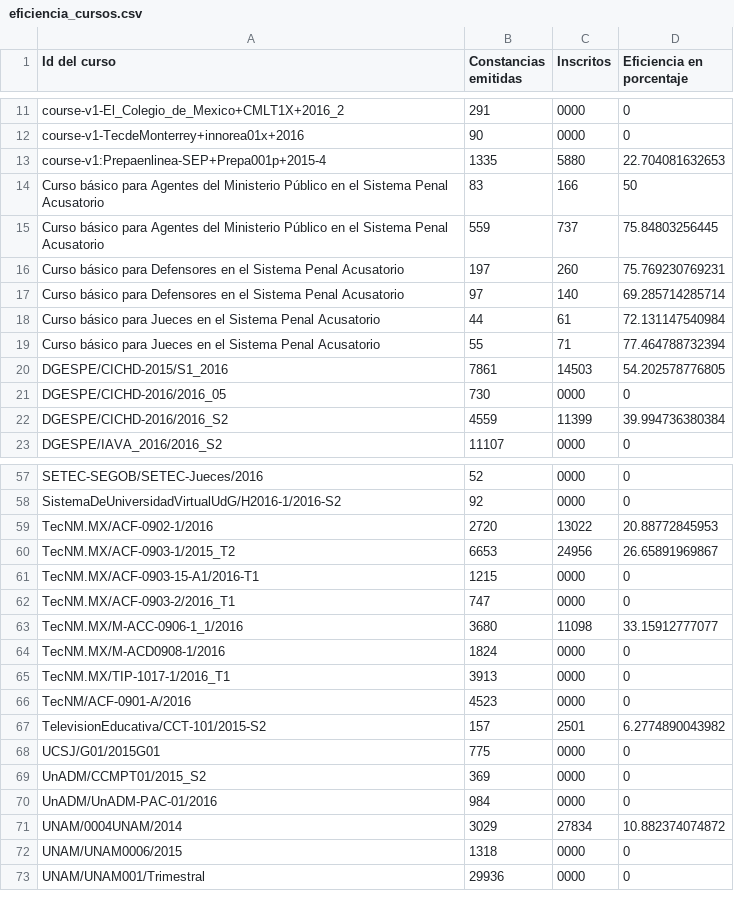
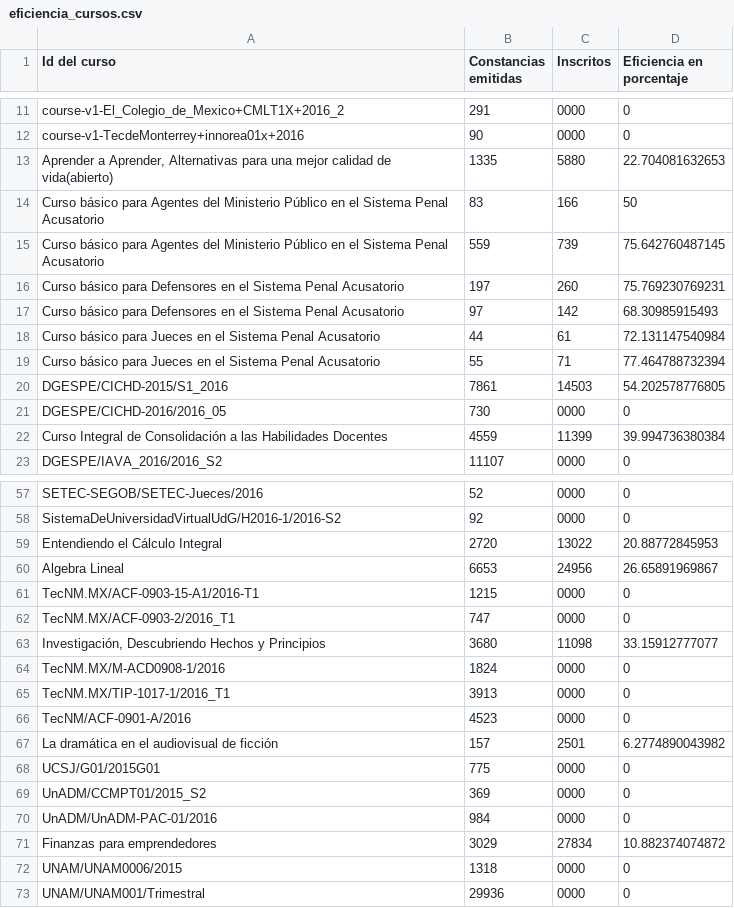
Before and after one commit to DGTVE-VE/ReportesMX, a CSV file: public/download/eficiencia_cursos.csv, drawn as a sheet; only a part is shown, gaps mark what is left out; the diff covers the shown part only.

Commit message:
solución al problema de no mostrarse cursos.

```diff
--- a/public/download/eficiencia_cursos.csv
+++ b/public/download/eficiencia_cursos.csv
@@ -12,7 +12,7 @@ course-v1-El_Colegio_de_Mexico+CMLT1X+2016_2,291,0000,0
 course-v1-TecdeMonterrey+innorea01x+2016,90,0000,0
-course-v1:Prepaenlinea-SEP+Prepa001p+2015-4,1335,5880,22.704081632653
+"Aprender a Aprender, Alternativas para una mejor calidad de vida(abierto)",1335,5880,22.704081632653
 "Curso básico para Agentes del Ministerio Público en el Sistema Penal Acusatorio",83,166,50
-"Curso básico para Agentes del Ministerio Público en el Sistema Penal Acusatorio",559,737,75.84803256445
+"Curso básico para Agentes del Ministerio Público en el Sistema Penal Acusatorio ",559,739,75.642760487145
 "Curso básico para Defensores en el Sistema Penal Acusatorio",197,260,75.769230769231
-"Curso básico para Defensores en el Sistema Penal Acusatorio",97,140,69.285714285714
+"Curso básico para Defensores en el Sistema Penal Acusatorio",97,142,68.30985915493
 "Curso básico para Jueces en el Sistema Penal Acusatorio",44,61,72.131147540984
@@ -21,3 +21,3 @@ DGESPE/CICHD-2015/S1_2016,7861,14503,54.202578776805
 DGESPE/CICHD-2016/2016_05,730,0000,0
-DGESPE/CICHD-2016/2016_S2,4559,11399,39.994736380384
+"Curso Integral de Consolidación a las Habilidades Docentes",4559,11399,39.994736380384
 DGESPE/IAVA_2016/2016_S2,11107,0000,0
@@ -58,7 +58,7 @@ SETEC-SEGOB/SETEC-Jueces/2016,52,0000,0
 SistemaDeUniversidadVirtualUdG/H2016-1/2016-S2,92,0000,0
-TecNM.MX/ACF-0902-1/2016,2720,13022,20.88772845953
-TecNM.MX/ACF-0903-1/2015_T2,6653,24956,26.65891969867
+"Entendiendo el Cálculo Integral",2720,13022,20.88772845953
+"Algebra Lineal",6653,24956,26.65891969867
 TecNM.MX/ACF-0903-15-A1/2016-T1,1215,0000,0
 TecNM.MX/ACF-0903-2/2016_T1,747,0000,0
-TecNM.MX/M-ACC-0906-1_1/2016,3680,11098,33.15912777077
+"Investigación, Descubriendo Hechos y Principios",3680,11098,33.15912777077
 TecNM.MX/M-ACD0908-1/2016,1824,0000,0
@@ -66,3 +66,3 @@ TecNM.MX/TIP-1017-1/2016_T1,3913,0000,0
 TecNM/ACF-0901-A/2016,4523,0000,0
-TelevisionEducativa/CCT-101/2015-S2,157,2501,6.2774890043982
+"La dramática en el audiovisual de ficción",157,2501,6.2774890043982
 UCSJ/G01/2015G01,775,0000,0
@@ -70,3 +70,3 @@ UnADM/CCMPT01/2015_S2,369,0000,0
 UnADM/UnADM-PAC-01/2016,984,0000,0
-UNAM/0004UNAM/2014,3029,27834,10.882374074872
+"Finanzas para emprendedores",3029,27834,10.882374074872
 UNAM/UNAM0006/2015,1318,0000,0
```
Also changed, not shown: 5 edited cells elsewhere in this file, public/download/inscritos.csv, public/download/registrados.csv, 7 other files.
